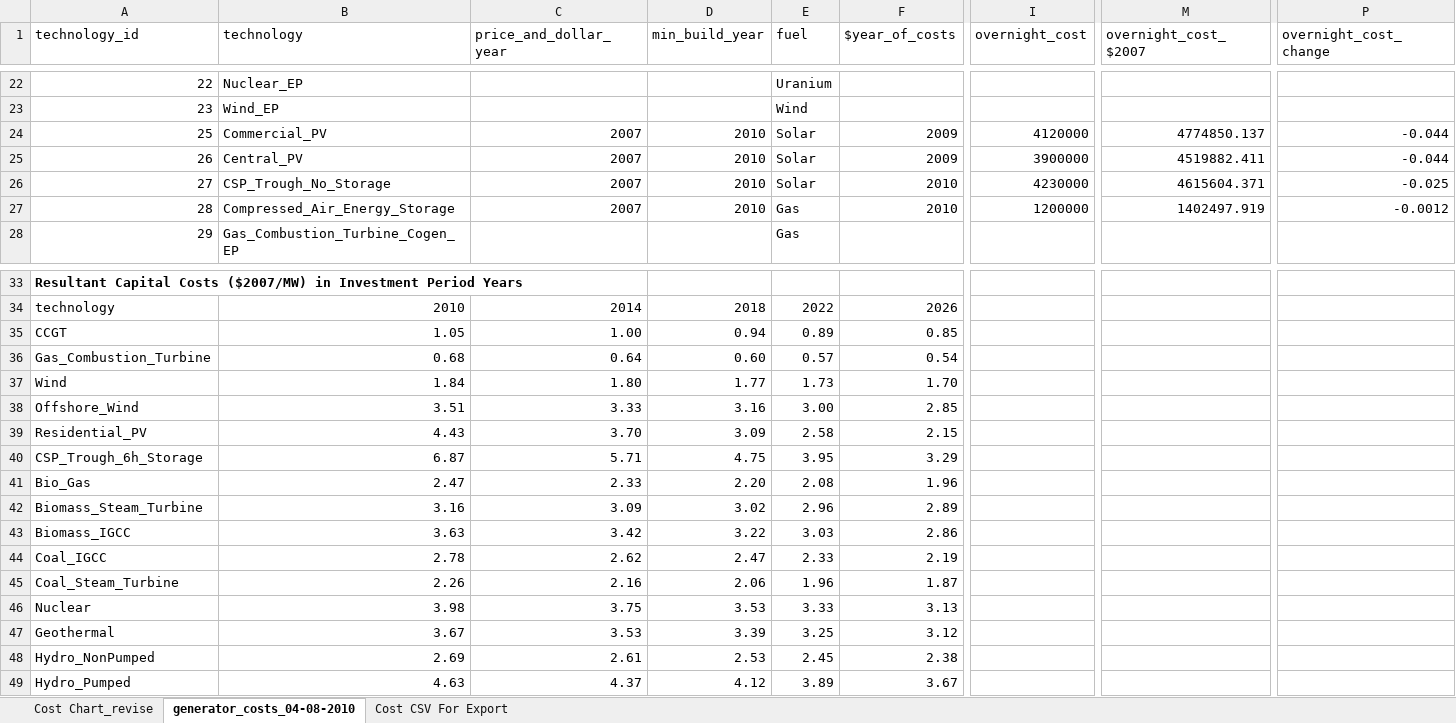
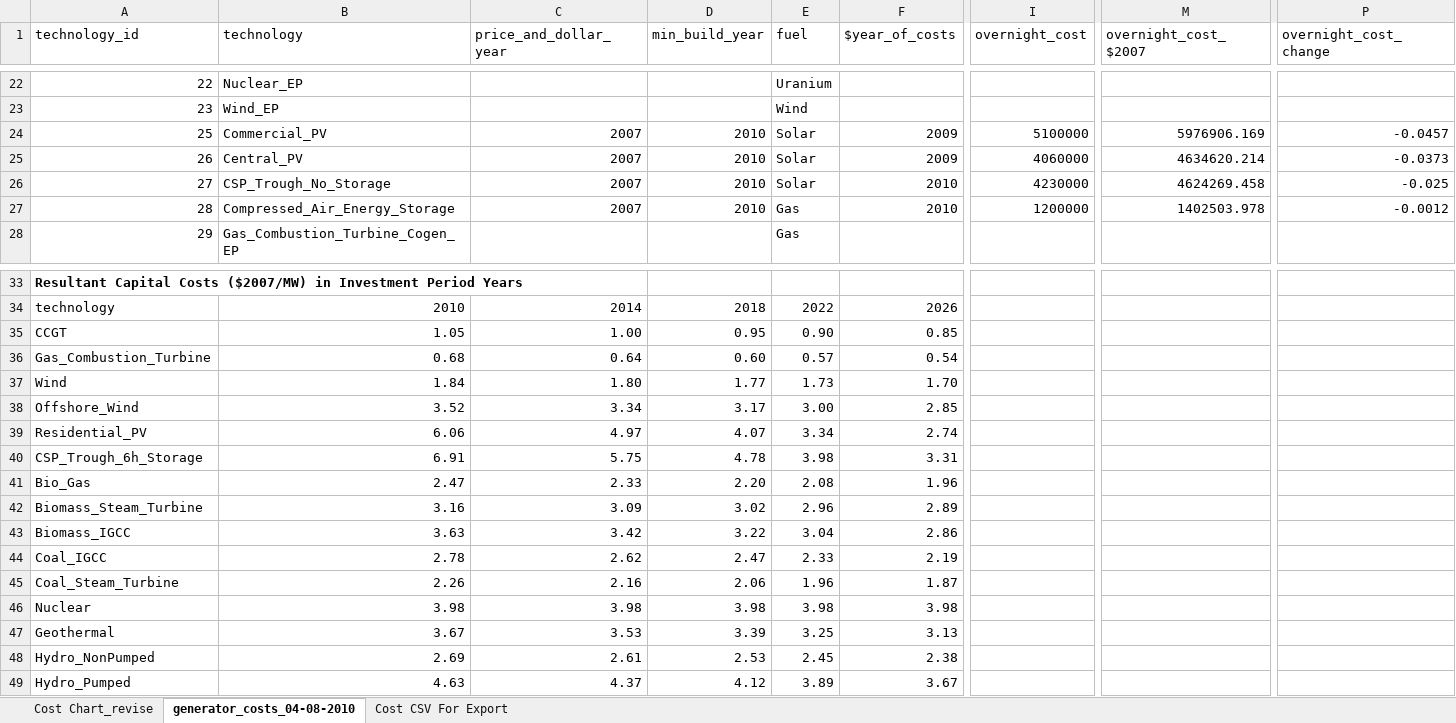
Before and after one commit to josiahjohnston/SWITCH-AMPL-RAEL, an Excel workbook: DatabasePrep/GeneratorInfo/generator_costs.xlsx, sheet generator_costs_04-08-2010, drawn as a sheet; only a part is shown, gaps mark what is left out; values as stored, in another font and other column widths than the file's, no borders; the diff covers the shown part only; the diff names each change by its address in the sheet, - before the commit and + after, or states it on an @@ line.

```diff
--- a/DatabasePrep/GeneratorInfo/generator_costs.xlsx (sheet generator_costs_04-08-2010)
+++ b/DatabasePrep/GeneratorInfo/generator_costs.xlsx (sheet generator_costs_04-08-2010)
-I24 (overnight_cost): 4120000
+I24 (overnight_cost): 5100000
-M24 (overnight_cost_$2007): 4774850.137
+M24 (overnight_cost_$2007): 5976906.169
-P24 (overnight_cost_change): -0.044
+P24 (overnight_cost_change): -0.0457
-I25 (overnight_cost): 3900000
+I25 (overnight_cost): 4060000
-M25 (overnight_cost_$2007): 4519882.411
+M25 (overnight_cost_$2007): 4634620.214
-P25 (overnight_cost_change): -0.044
+P25 (overnight_cost_change): -0.0373
-M26 (overnight_cost_$2007): 4615604.371
+M26 (overnight_cost_$2007): 4624269.458
-M27 (overnight_cost_$2007): 1402497.919
+M27 (overnight_cost_$2007): 1402503.978
-D35 (min_build_year): 0.94
+D35 (min_build_year): 0.95
-E35 (fuel): 0.89
+E35 (fuel): 0.90
-B38 (technology): 3.51
+B38 (technology): 3.52
-C38 (price_and_dollar_year): 3.33
+C38 (price_and_dollar_year): 3.34
-D38 (min_build_year): 3.16
+D38 (min_build_year): 3.17
-B39 (technology): 4.43
+B39 (technology): 6.06
-C39 (price_and_dollar_year): 3.70
+C39 (price_and_dollar_year): 4.97
-D39 (min_build_year): 3.09
+D39 (min_build_year): 4.07
-E39 (fuel): 2.58
+E39 (fuel): 3.34
-F39 ($year_of_costs): 2.15
+F39 ($year_of_costs): 2.74
-B40 (technology): 6.87
+B40 (technology): 6.91
-C40 (price_and_dollar_year): 5.71
+C40 (price_and_dollar_year): 5.75
-D40 (min_build_year): 4.75
+D40 (min_build_year): 4.78
-E40 (fuel): 3.95
+E40 (fuel): 3.98
-F40 ($year_of_costs): 3.29
+F40 ($year_of_costs): 3.31
-E43 (fuel): 3.03
+E43 (fuel): 3.04
-C46 (price_and_dollar_year): 3.75
+C46 (price_and_dollar_year): 3.98
-D46 (min_build_year): 3.53
+D46 (min_build_year): 3.98
-E46 (fuel): 3.33
+E46 (fuel): 3.98
-F46 ($year_of_costs): 3.13
+F46 ($year_of_costs): 3.98
-F47 ($year_of_costs): 3.12
+F47 ($year_of_costs): 3.13
```
Also changed, not shown: 36 edited cells elsewhere in this sheet, sheet Cost CSV For Export, charts or pictures, 14 other files.
